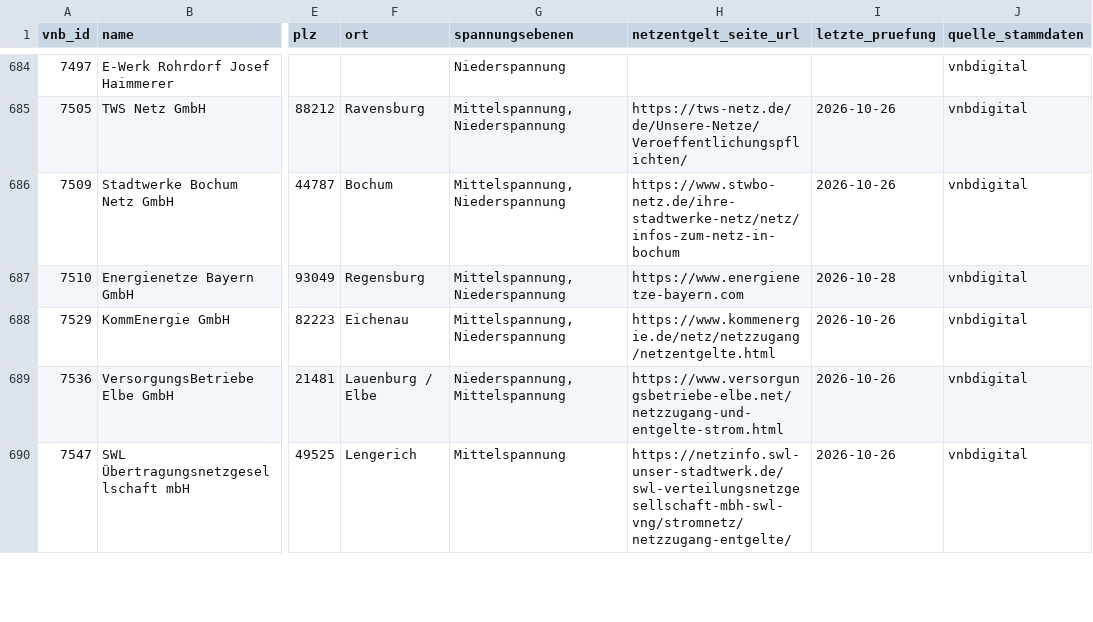
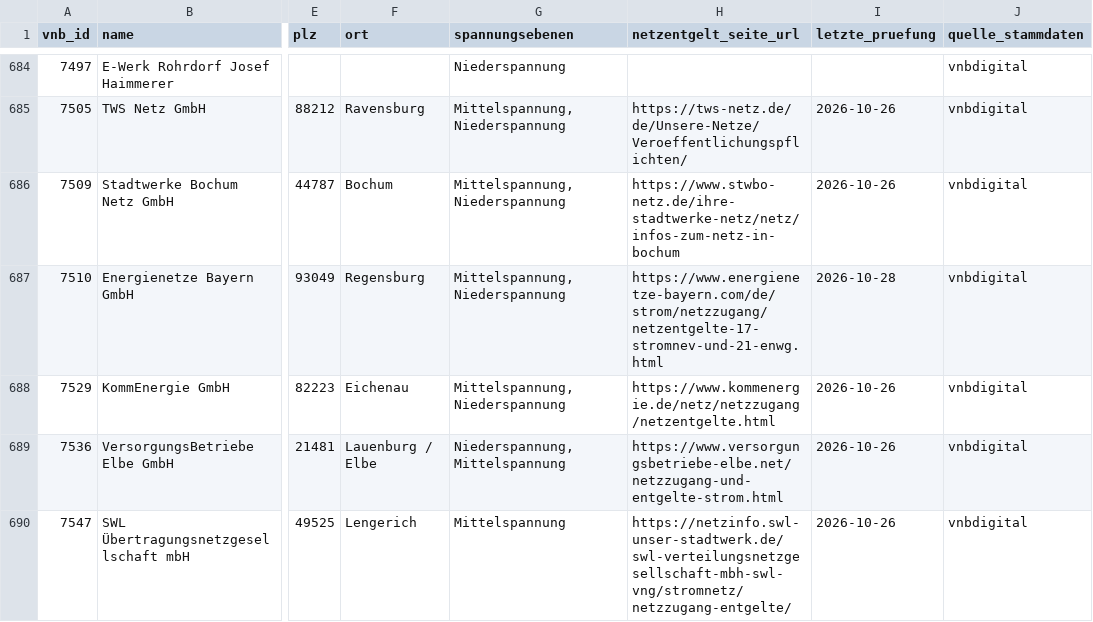
Before and after one commit to the78mole/Par14a-Database, a CSV file: data/vnb.csv, drawn as a sheet; only a part is shown, gaps mark what is left out; the diff covers the shown part only; the diff names each change by its address in the sheet, - before the commit and + after, or states it on an @@ line.

```diff
--- a/data/vnb.csv
+++ b/data/vnb.csv
-H687 (netzentgelt_seite_url): https://www.energienetze-bayern.com
+H687 (netzentgelt_seite_url): https://www.energienetze-bayern.com/de/strom/netzzugang/netzentgelte-17-stromnev-und-21-enwg.html
```
Also changed, not shown: 6 edited cells elsewhere in this file.
